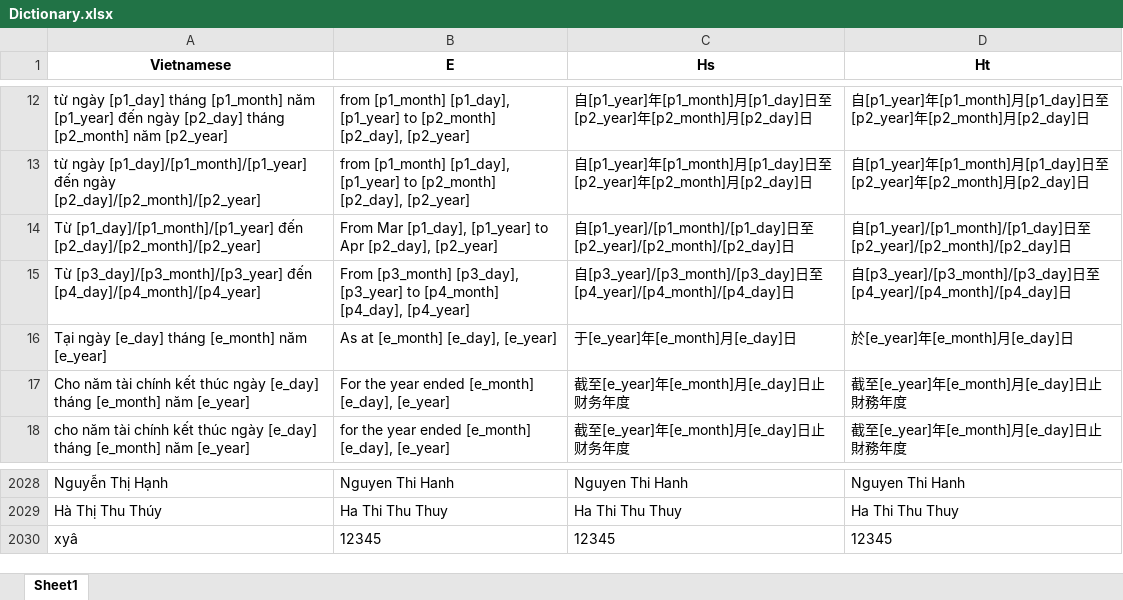
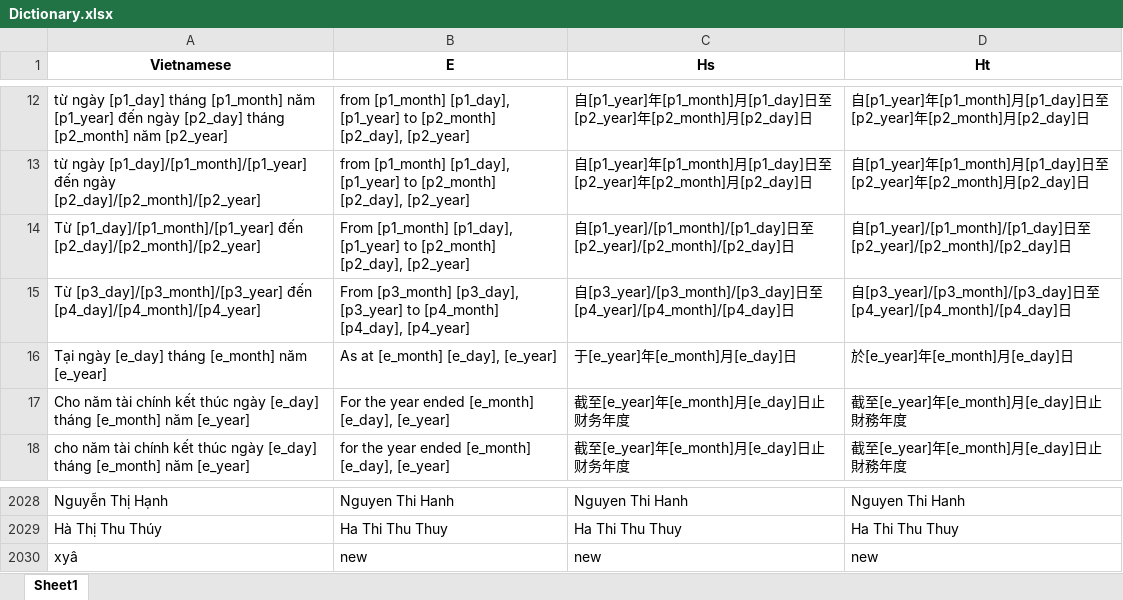
Before and after one commit to mauphuong979-bot/Translation_Tool_Github_V1, an Excel workbook: Dictionary.xlsx, sheet Sheet1, drawn as a sheet; only a part is shown, gaps mark what is left out; values as stored, in another font and other column widths than the file's, no borders; table styles not drawn; the diff names each change by its address in the sheet, - before the commit and + after, or states it on an @@ line.

```diff
--- a/Dictionary.xlsx (sheet Sheet1)
+++ b/Dictionary.xlsx (sheet Sheet1)
-B14 (E): From Mar [p1_day], [p1_year] to Apr [p2_day], [p2_year]
+B14 (E): From [p1_month] [p1_day], [p1_year] to [p2_month] [p2_day], [p2_year]
-B2030 (E): 12345
+B2030 (E): new
-C2030 (Hs): 12345
+C2030 (Hs): new
-D2030 (Ht): 12345
+D2030 (Ht): new
```
Also changed, not shown: 12 other files.
